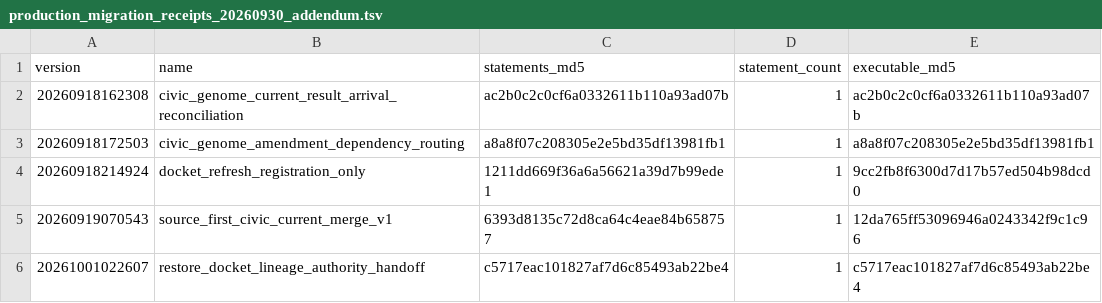
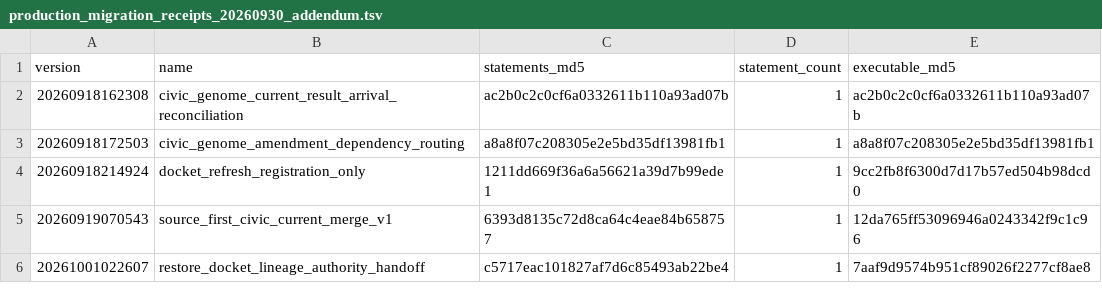
Before and after one commit to butlerajamesab-lab/luminari, a TSV file: supabase/verification/production_migration_receipts_20260930_addendum.tsv, drawn as a sheet.

Commit message:
Record executable hash for lineage handoff migration

```diff
--- a/supabase/verification/production_migration_receipts_20260930_addendum.tsv
+++ b/supabase/verification/production_migration_receipts_20260930_addendum.tsv
@@ -5,2 +5,2 @@ version	name	statements_md5	statement_count	executable_md5
 20260919070543	source_first_civic_current_merge_v1	6393d8135c72d8ca64c4eae84b658757	1	12da765ff53096946a0243342f9c1c96
-20261001022607	restore_docket_lineage_authority_handoff	c5717eac101827af7d6c85493ab22be4	1	c5717eac101827af7d6c85493ab22be4
+20261001022607	restore_docket_lineage_authority_handoff	c5717eac101827af7d6c85493ab22be4	1	7aaf9d9574b951cf89026f2277cf8ae8
```
